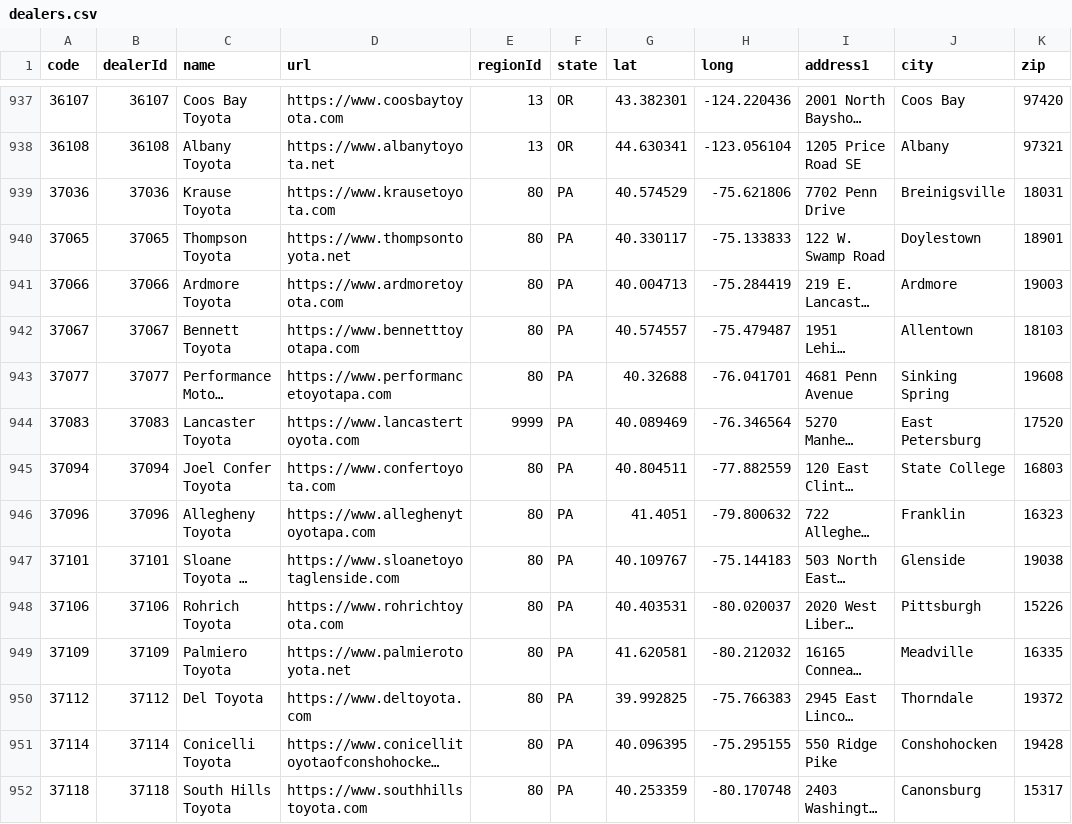
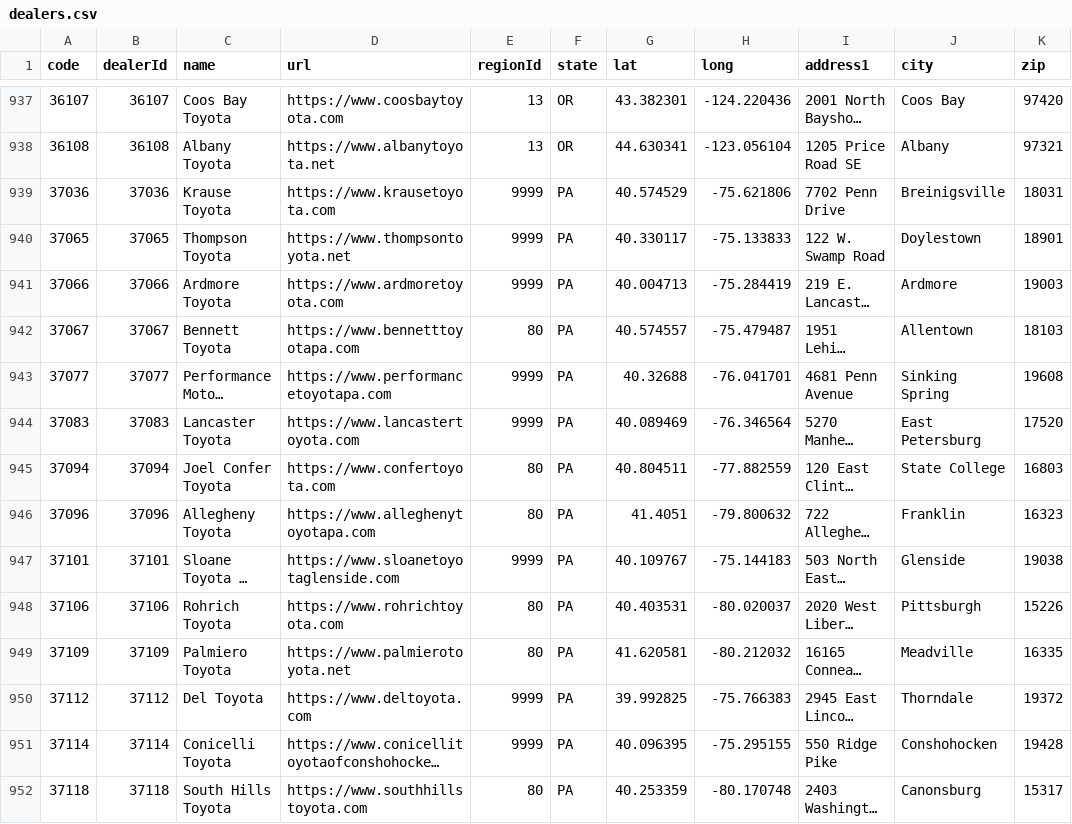
Before and after one commit to ghgemmer/yotagrabber, a CSV file: src/yotagrabber/data/dealers.csv, drawn as a sheet; only a part is shown, gaps mark what is left out; long unchanged cells end in …; the diff covers the shown part only; the diff names each change by its address in the sheet, - before the commit and + after, or states it on an @@ line.

Commit message:
Added missing dealer

```diff
--- a/src/yotagrabber/data/dealers.csv
+++ b/src/yotagrabber/data/dealers.csv
-E939:E941 (regionId): 80
+E939:E941 (regionId): 9999
-E943 (regionId): 80
+E943 (regionId): 9999
-E947 (regionId): 80
+E947 (regionId): 9999
-E950:E951 (regionId): 80
+E950:E951 (regionId): 9999
```
Also changed, not shown: 1 added row and 20 edited cells elsewhere in this file.
